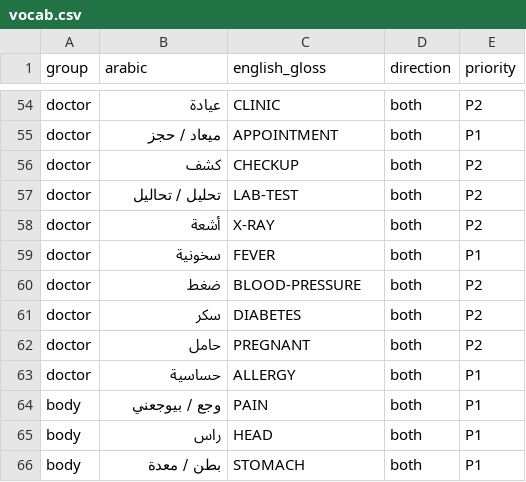
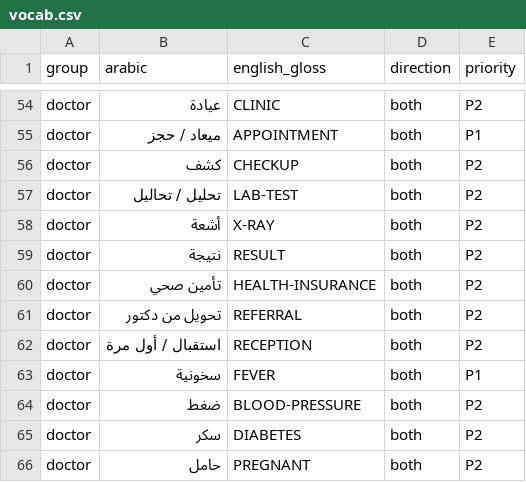
Before and after one commit to nrg1c3/wasl, a CSV file: signs/vocab.csv, drawn as a sheet; only a part is shown, gaps mark what is left out; the shorter side is filled out with more unchanged rows; the diff names each change by its address in the sheet, - before the commit and + after, or states it on an @@ line.

```diff
--- a/signs/vocab.csv
+++ b/signs/vocab.csv
+row 59: doctor | نتيجة | RESULT | both | P2
+row 60: doctor | تأمين صحي | HEALTH-INSURANCE | both | P2
+row 61: doctor | تحويل من دكتور | REFERRAL | both | P2
+row 62: doctor | استقبال / أول مرة | RECEPTION | both | P2
```
Also changed, not shown: 5 other files.
